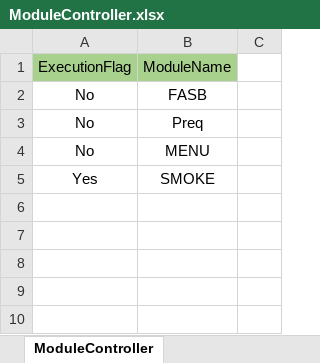
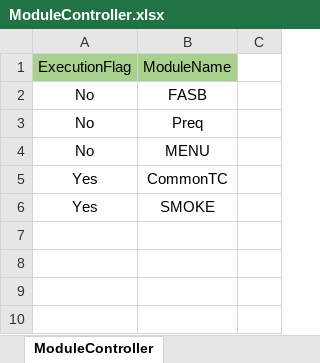
Before and after one commit to shahriarkamal-dsi/AMT-TestFrameWork, an Excel workbook: src/main/resources/testPlan/ModuleController.xlsx, sheet ModuleController, drawn as a sheet; only a part is shown; the shorter side is filled out with more unchanged rows; values as stored, in another font and other column widths than the file's, no borders; the diff names each change by its address in the sheet, - before the commit and + after, or states it on an @@ line.

```diff
--- a/src/main/resources/testPlan/ModuleController.xlsx (sheet ModuleController)
+++ b/src/main/resources/testPlan/ModuleController.xlsx (sheet ModuleController)
+row 5: Yes | CommonTC
```
Also changed, not shown: 3 other files.
